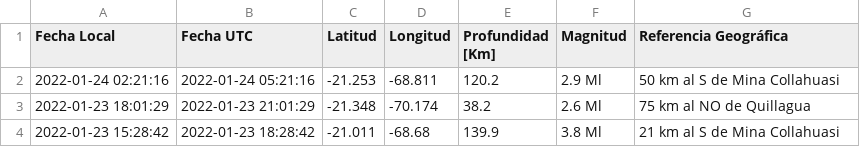
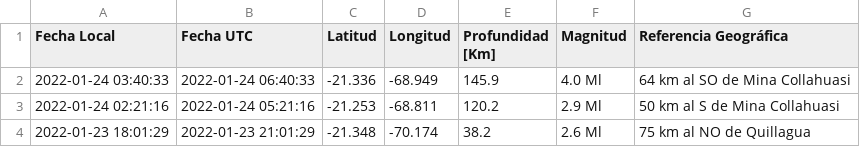
Before and after one commit to brunooviedo/sismosiquique, a CSV file: data_iqq.csv, drawn as a sheet; only a part is shown; the shorter side is filled out with more unchanged rows.

```diff
--- a/data_iqq.csv
+++ b/data_iqq.csv
@@ -1,2 +1,3 @@
 Fecha Local,Fecha UTC,Latitud,Longitud,Profundidad [Km],Magnitud,Referencia Geográfica
+2022-01-24 03:40:33,2022-01-24 06:40:33,-21.336,-68.949,145.9,4.0 Ml, 64 km al SO de Mina Collahuasi
 2022-01-24 02:21:16,2022-01-24 05:21:16,-21.253,-68.811,120.2,2.9 Ml, 50 km al S de Mina Collahuasi
```
Also changed, not shown: data_iquique.csv, 2 other files.
